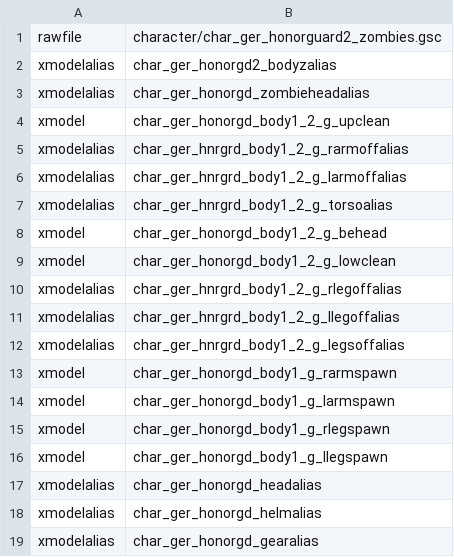
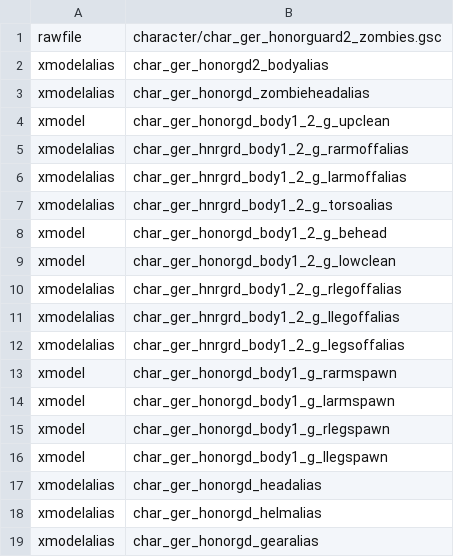
Before and after one commit to Keyware-Digital/NDU-Reloaded, a CSV file: character/char_ger_honorguard2_zombies.csv, drawn as a sheet.

```diff
--- a/character/char_ger_honorguard2_zombies.csv
+++ b/character/char_ger_honorguard2_zombies.csv
@@ -1,3 +1,3 @@
 rawfile,character/char_ger_honorguard2_zombies.gsc
-xmodelalias,char_ger_honorgd2_bodyzalias
+xmodelalias,char_ger_honorgd2_bodyalias
 xmodelalias,char_ger_honorgd_zombieheadalias
```
Also changed, not shown: character/char_ger_honorguard_zombies.csv, mod.csv, 6 other files.
